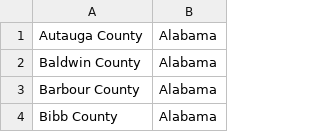
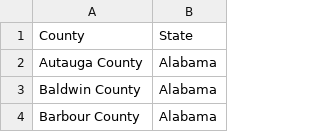
Before and after one commit to Saeid-Dousti/coronavirus-risk-predictor, a CSV file: data/united-states-counties.csv, drawn as a sheet; only a part is shown; the shorter side is filled out with more unchanged rows.

```diff
--- a/data/united-states-counties.csv
+++ b/data/united-states-counties.csv
@@ -1 +1,2 @@
+County,State
 Autauga County,Alabama
```
Also changed, not shown: 27 other files.
